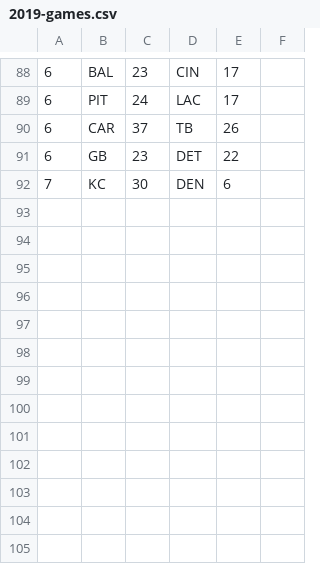
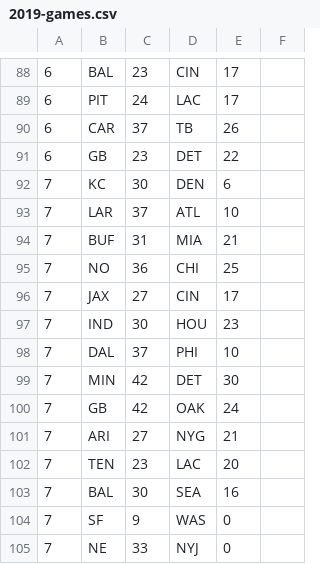
Before and after one commit to MineRobber9000/nfl_colley, a CSV file: 2019-games.csv, drawn as a sheet; only a part is shown, gaps mark what is left out; the diff names each change by its address in the sheet, - before the commit and + after, or states it on an @@ line.

Commit message:
Add Week 7 matchups

```diff
--- a/2019-games.csv
+++ b/2019-games.csv
+row 93: 7 | LAR | 37 | ATL | 10
+row 94: 7 | BUF | 31 | MIA | 21
+row 95: 7 | NO | 36 | CHI | 25
+row 96: 7 | JAX | 27 | CIN | 17
+row 97: 7 | IND | 30 | HOU | 23
+row 98: 7 | DAL | 37 | PHI | 10
+row 99: 7 | MIN | 42 | DET | 30
+row 100: 7 | GB | 42 | OAK | 24
+row 101: 7 | ARI | 27 | NYG | 21
+row 102: 7 | TEN | 23 | LAC | 20
+row 103: 7 | BAL | 30 | SEA | 16
+row 104: 7 | SF | 9 | WAS | 0
+row 105: 7 | NE | 33 | NYJ | 0
```
